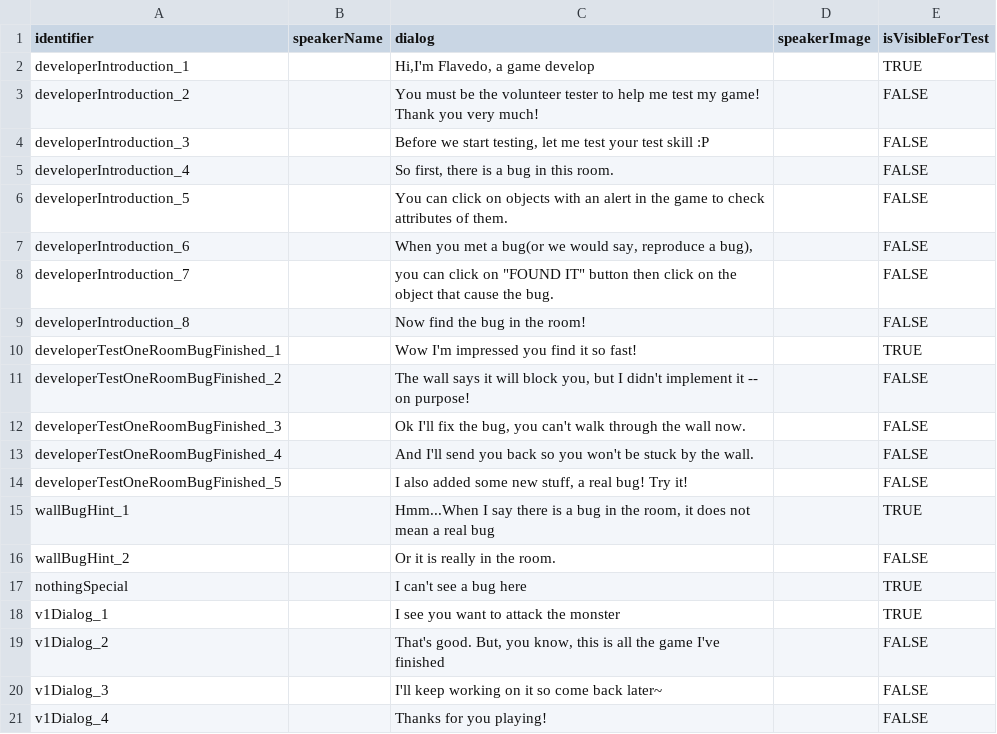
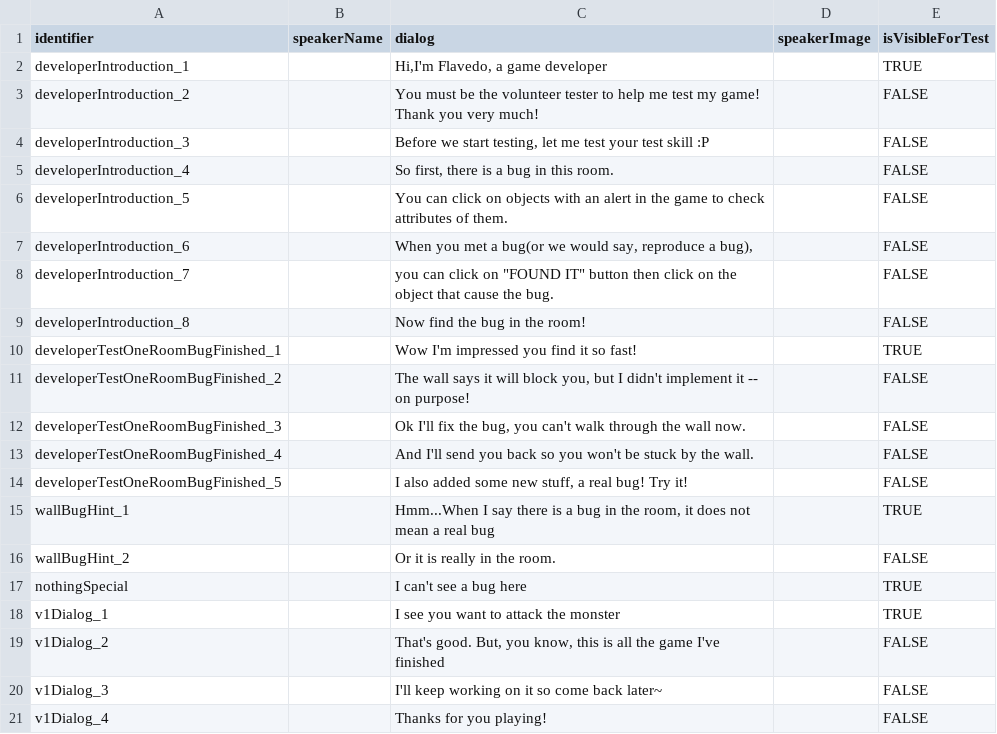
Before and after one commit to flavedogame/Find-A-Bug, a CSV file: Assets/StreamingAssets/narration.csv, drawn as a sheet.

```diff
--- a/Assets/StreamingAssets/narration.csv
+++ b/Assets/StreamingAssets/narration.csv
@@ -1,3 +1,3 @@
 identifier,speakerName,dialog,speakerImage,isVisibleForTest
-developerIntroduction_1,,"Hi,I'm Flavedo, a game develop",,TRUE
+developerIntroduction_1,,"Hi,I'm Flavedo, a game developer",,TRUE
 developerIntroduction_2,,You must be the volunteer tester to help me test my game! Thank you very much!,,FALSE
```
Also changed, not shown: 5 other files.
